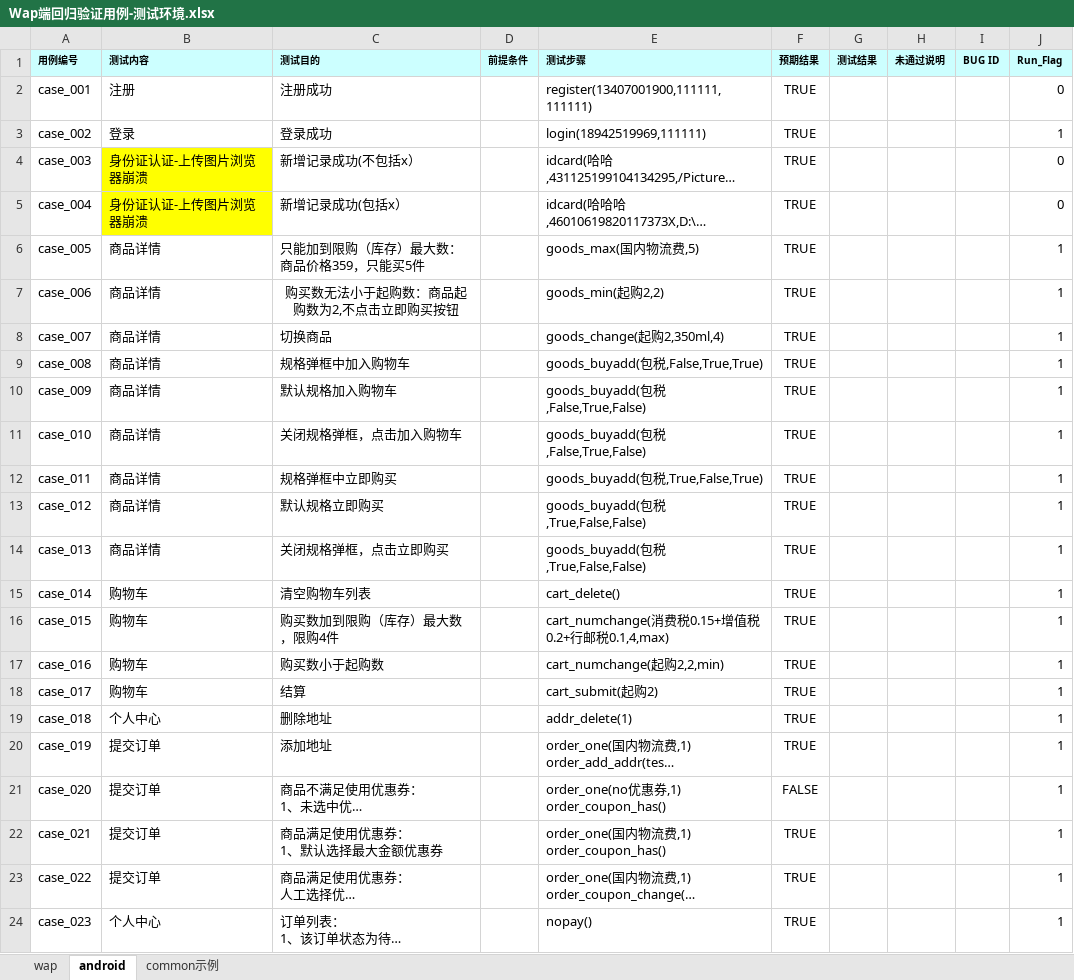
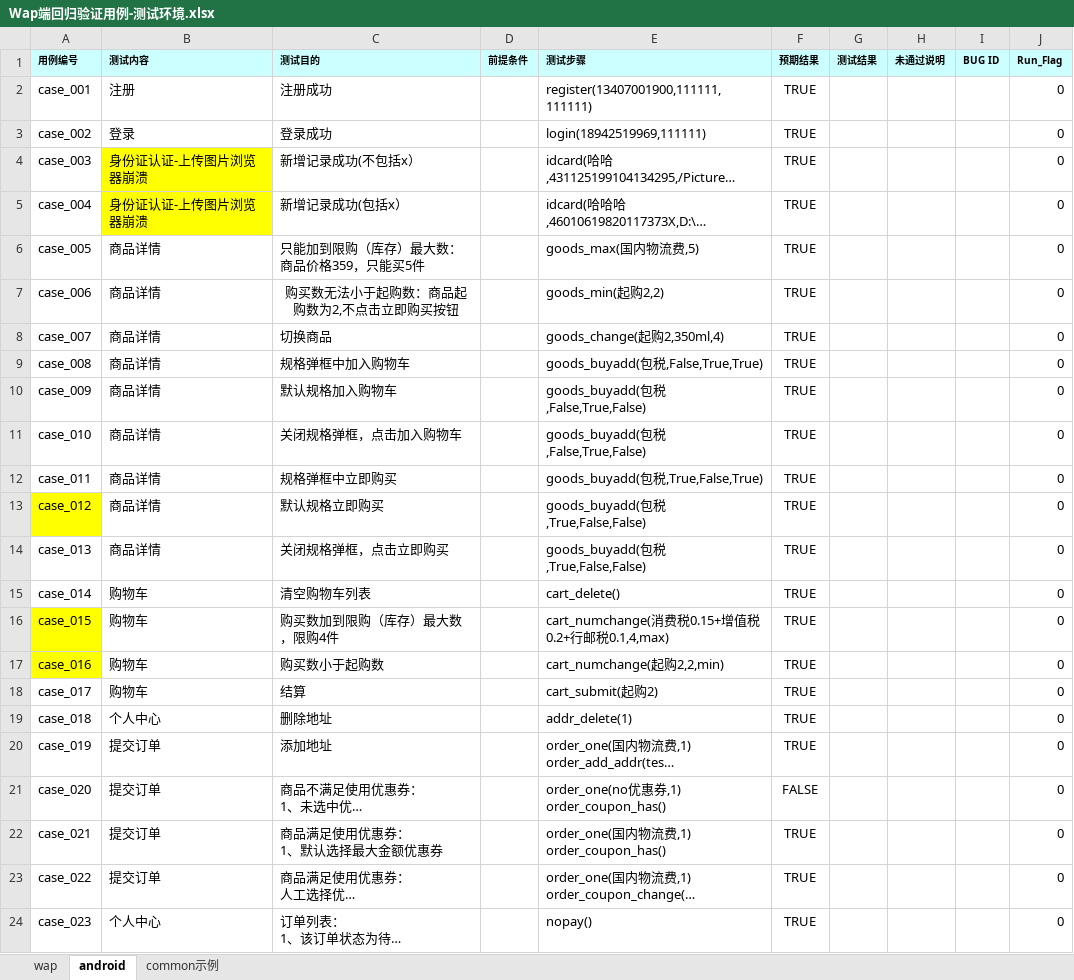
Before and after one commit to houyan2007/autorunwapcase, an Excel workbook: 测试用例/Wap端回归验证用例-测试环境.xlsx, sheet android, drawn as a sheet; long unchanged cells end in …; values as stored, in another font and other column widths than the file's, no borders; the diff names each change by its address in the sheet, - before the commit and + after, or states it on an @@ line.

```diff
--- a/测试用例/Wap端回归验证用例-测试环境.xlsx (sheet android)
+++ b/测试用例/Wap端回归验证用例-测试环境.xlsx (sheet android)
-J3 (Run_Flag): 1
+J3 (Run_Flag): 0
-J6:J24 (Run_Flag): 1
+J6:J24 (Run_Flag): 0
-A13 fill: none
+A13 fill: #FFFF00
-A16:A17 fill: none
+A16:A17 fill: #FFFF00
```
Also changed, not shown: sheet wap, 28 other files.
